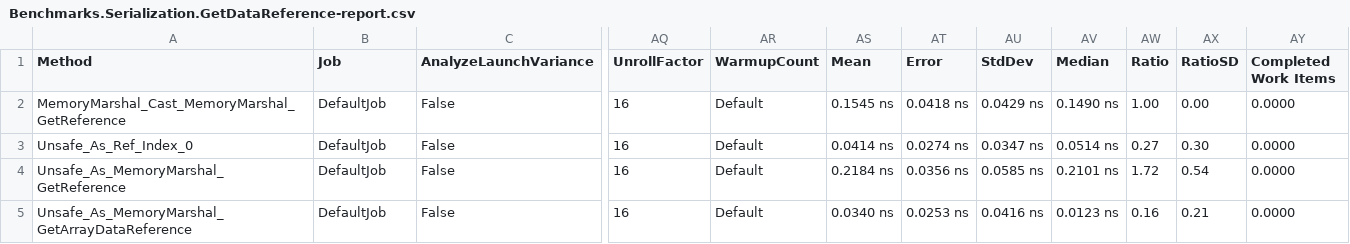
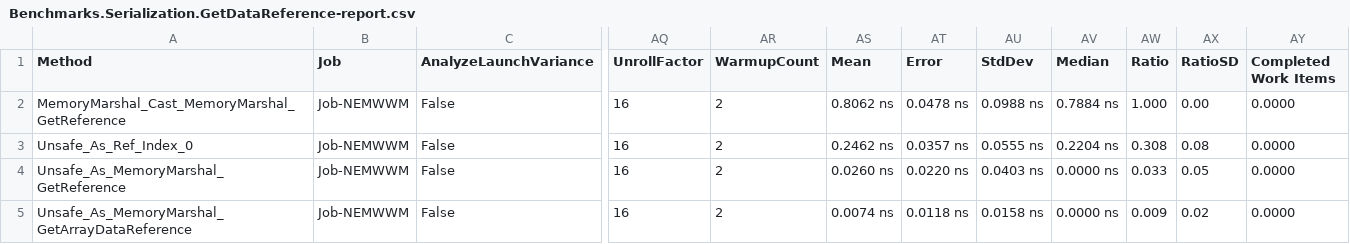
Before and after one commit to mycroes/Benchmarks, a CSV file: BenchmarkDotNet.Artifacts/results/Benchmarks.Serialization.GetDataReference-report.csv, drawn as a sheet; only a part is shown, gaps mark what is left out; the diff names each change by its address in the sheet, - before the commit and + after, or states it on an @@ line.

Commit message:
chore: Update benchmark results for GetDataReference
The previous run seemed to have given a preference to
MemoryMarshal.Cast, while that has proven slowest in all other runs to
date.

```diff
--- a/BenchmarkDotNet.Artifacts/results/Benchmarks.Serialization.GetDataReference-report.csv
+++ b/BenchmarkDotNet.Artifacts/results/Benchmarks.Serialization.GetDataReference-report.csv
-B2:B5 (Job): DefaultJob
+B2:B5 (Job): Job-NEMWWM
-AR2:AR5 (WarmupCount): Default
+AR2:AR5 (WarmupCount): 2
-AS2 (Mean): 0.1545 ns
+AS2 (Mean): 0.8062 ns
-AT2 (Error): 0.0418 ns
+AT2 (Error): 0.0478 ns
-AU2 (StdDev): 0.0429 ns
+AU2 (StdDev): 0.0988 ns
-AV2 (Median): 0.1490 ns
+AV2 (Median): 0.7884 ns
-AW2 (Ratio): 1.00
+AW2 (Ratio): 1.000
-AS3 (Mean): 0.0414 ns
+AS3 (Mean): 0.2462 ns
-AT3 (Error): 0.0274 ns
+AT3 (Error): 0.0357 ns
-AU3 (StdDev): 0.0347 ns
+AU3 (StdDev): 0.0555 ns
-AV3 (Median): 0.0514 ns
+AV3 (Median): 0.2204 ns
-AW3 (Ratio): 0.27
+AW3 (Ratio): 0.308
-AX3 (RatioSD): 0.30
+AX3 (RatioSD): 0.08
-AS4 (Mean): 0.2184 ns
+AS4 (Mean): 0.0260 ns
-AT4 (Error): 0.0356 ns
+AT4 (Error): 0.0220 ns
-AU4 (StdDev): 0.0585 ns
+AU4 (StdDev): 0.0403 ns
-AV4 (Median): 0.2101 ns
+AV4 (Median): 0.0000 ns
-AW4 (Ratio): 1.72
+AW4 (Ratio): 0.033
-AX4 (RatioSD): 0.54
+AX4 (RatioSD): 0.05
-AS5 (Mean): 0.0340 ns
+AS5 (Mean): 0.0074 ns
-AT5 (Error): 0.0253 ns
+AT5 (Error): 0.0118 ns
-AU5 (StdDev): 0.0416 ns
+AU5 (StdDev): 0.0158 ns
-AV5 (Median): 0.0123 ns
+AV5 (Median): 0.0000 ns
-AW5 (Ratio): 0.16
+AW5 (Ratio): 0.009
-AX5 (RatioSD): 0.21
+AX5 (RatioSD): 0.02
```
Also changed, not shown: 2 other files.
